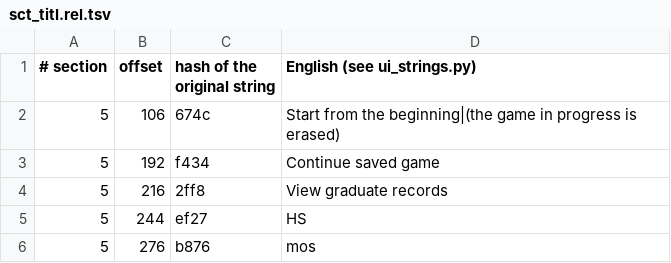
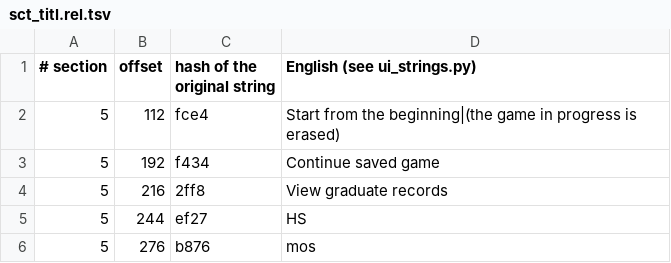
Before and after one commit to ogura-connection/Pawapros15-tools, a TSV file: translation/strings/sct_titl.rel.tsv, drawn as a sheet.

```diff
--- a/translation/strings/sct_titl.rel.tsv
+++ b/translation/strings/sct_titl.rel.tsv
@@ -1,3 +1,3 @@
 # section	offset	hash of the original string	English (see ui_strings.py)
-5	106	674c	Start from the beginning|(the game in progress is erased)
+5	112	fce4	Start from the beginning|(the game in progress is erased)
 5	192	f434	Continue saved game
```
Also changed, not shown: translation/strings/sct_a_sy.rel.tsv.
